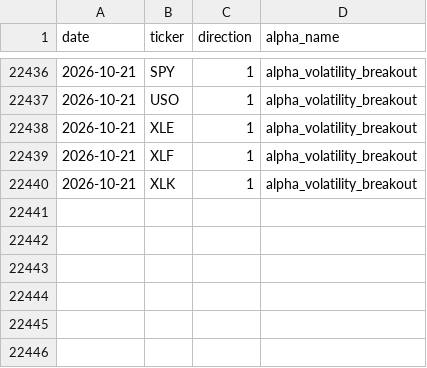
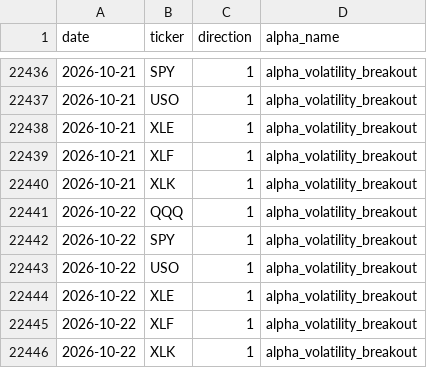
Before and after one commit to nikolas-joyce/volatility-signals, a CSV file: outputs/signals_latest.csv, drawn as a sheet; only a part is shown, gaps mark what is left out; the diff names each change by its address in the sheet, - before the commit and + after, or states it on an @@ line.

```diff
--- a/outputs/signals_latest.csv
+++ b/outputs/signals_latest.csv
+row 22441: 2026-10-22 | QQQ | 1 | alpha_volatility_breakout
+row 22442: 2026-10-22 | SPY | 1 | alpha_volatility_breakout
+row 22443: 2026-10-22 | USO | 1 | alpha_volatility_breakout
+row 22444: 2026-10-22 | XLE | 1 | alpha_volatility_breakout
+row 22445: 2026-10-22 | XLF | 1 | alpha_volatility_breakout
+row 22446: 2026-10-22 | XLK | 1 | alpha_volatility_breakout
```
